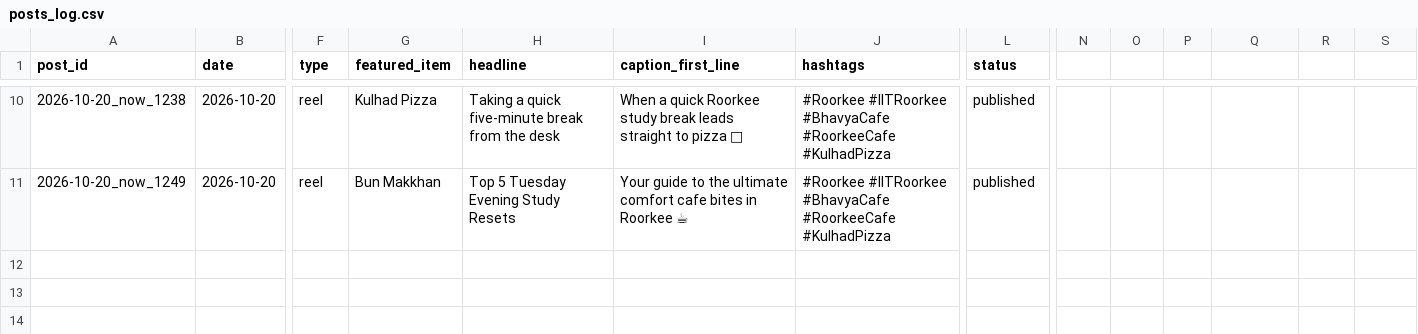
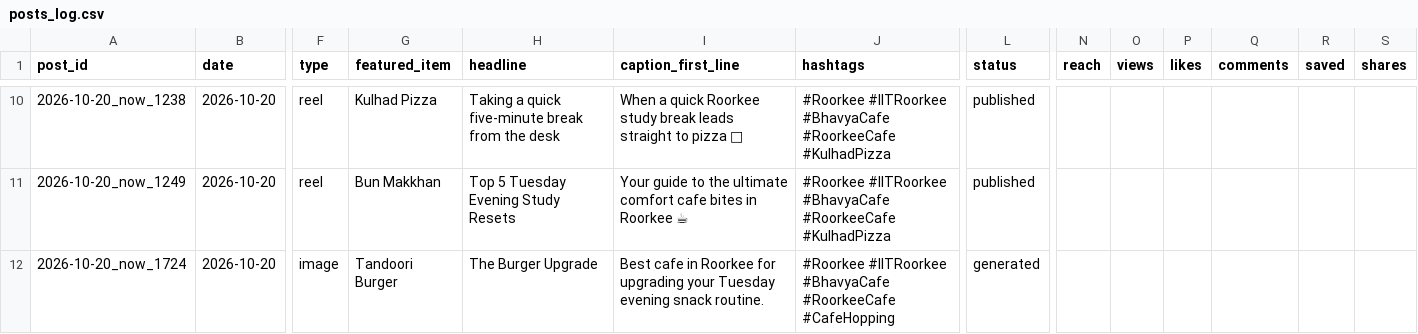
Before and after one commit to suryanshsharma2525-rgb/bhavya-insta-bot, a CSV file: data/posts_log.csv, drawn as a sheet; only a part is shown, gaps mark what is left out; rows hold the shown columns only; the diff names each change by its address in the sheet, - before the commit and + after, or states it on an @@ line.

Commit message:
Post now 2026-10-20_now_1724

```diff
--- a/data/posts_log.csv
+++ b/data/posts_log.csv
-N1: (empty)
+N1: reach
-O1: (empty)
+O1: views
-P1: (empty)
+P1: likes
-Q1: (empty)
+Q1: comments
-R1: (empty)
+R1: saved
-S1: (empty)
+S1: shares
+row 12: 2026-10-20_now_1724 | 2026-10-20 | image | Tandoori Burger | The Burger Upgrade | Best cafe in Roorkee for upgrading your Tuesday evening snack routine. | #Roorkee #IITRoorkee #BhavyaCafe #RoorkeeCafe #CafeHopping | generated
```
Also changed, not shown: 5 other files.
